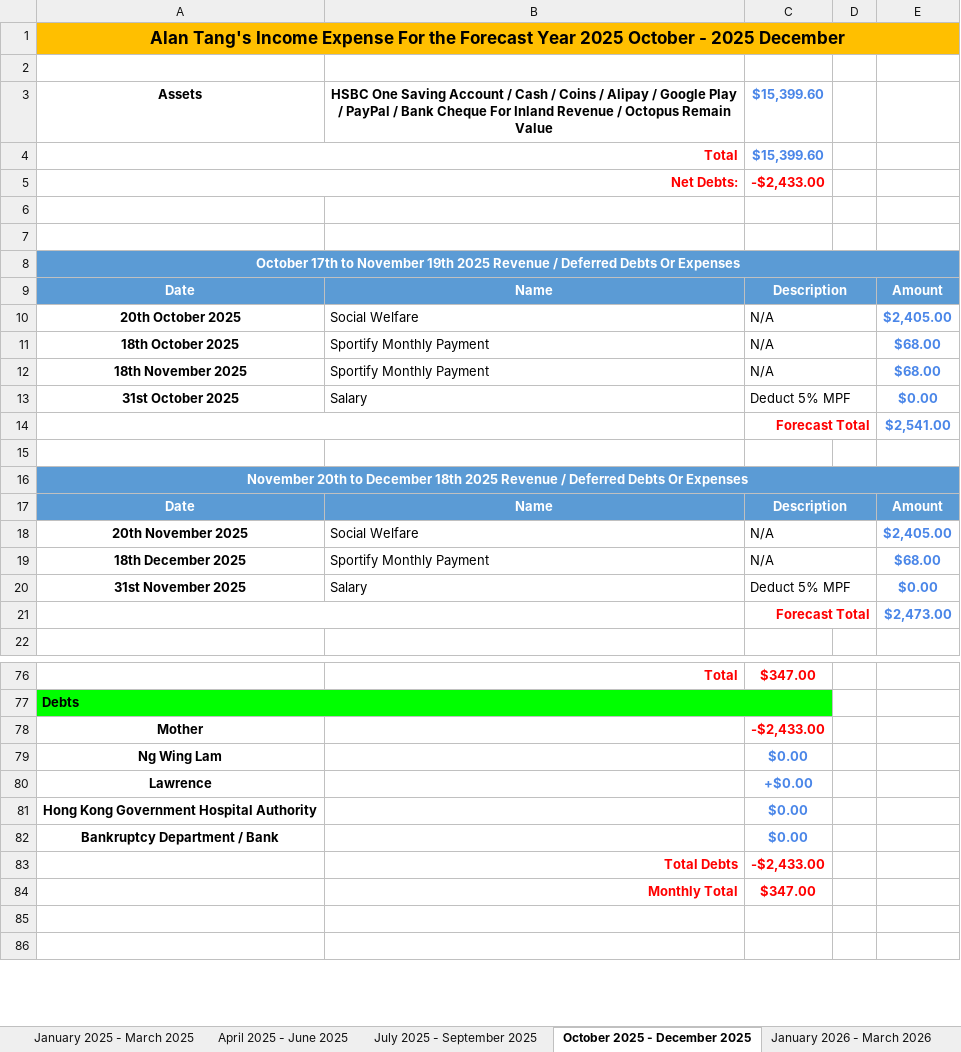
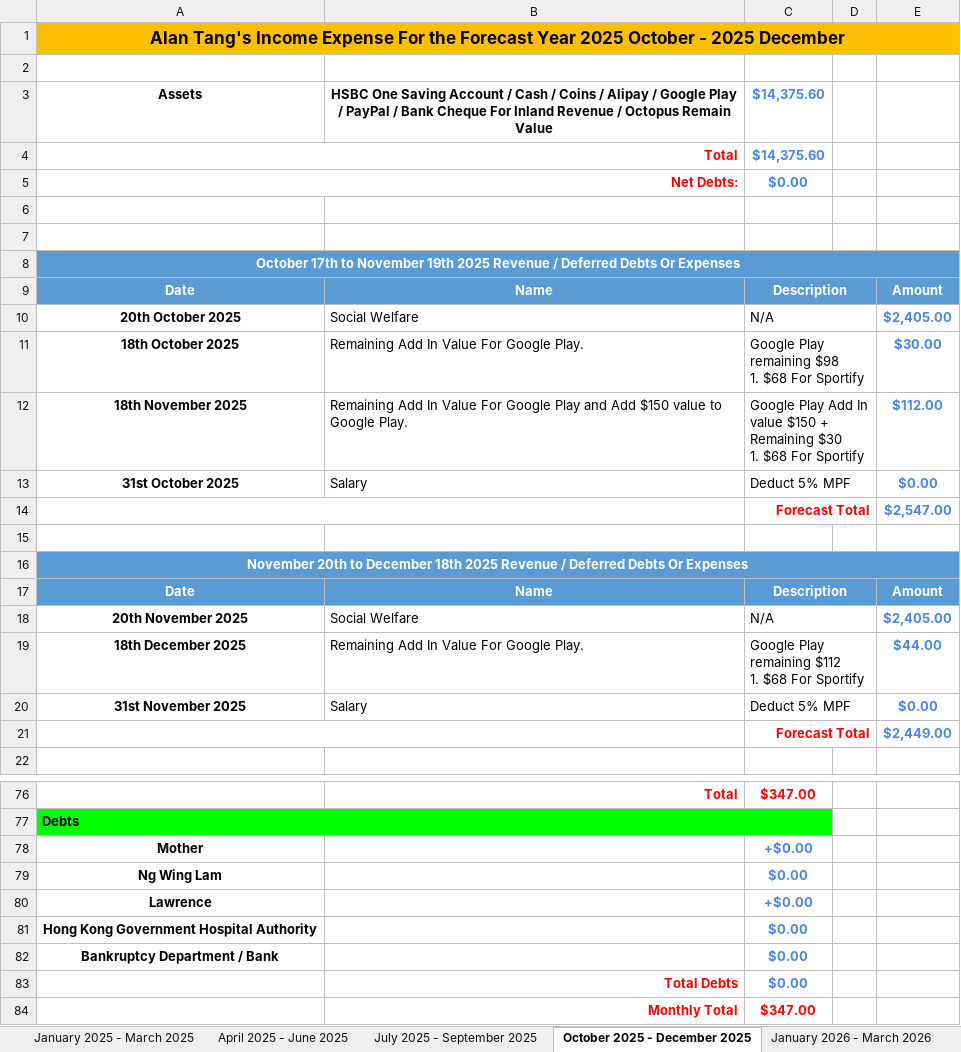
Before and after one commit to singluntang/Income-Expenditure-Forecast, an Excel workbook: Alan Tang_s Income Expense Future.xlsx, sheet October 2025 - December 2025, drawn as a sheet; only a part is shown, gaps mark what is left out; the shorter side is filled out with more unchanged rows; values as stored, in another font and other column widths than the file's, no borders; conditional formats not drawn; removed rows and columns are numbered as before the commit, all else as after; ↵ is a line break in a cell; the diff covers the shown part only; the diff names each change by its address in the sheet, - before the commit and + after, or states it on an @@ line.

```diff
--- a/Alan Tang_s Income Expense Future.xlsx (sheet October 2025 - December 2025)
+++ b/Alan Tang_s Income Expense Future.xlsx (sheet October 2025 - December 2025)
-C3:C4: $15,399.60
+C3:C4: $14,375.60
-C5: -$2,433.00
+C5: $0.00
-C5 text colour: #FF0000
+C5 text colour: #4A86E8
-row 11: 18th October 2025 | Sportify Monthly Payment | N/A |  | $68.00
-row 12: 18th November 2025 | Sportify Monthly Payment | N/A |  | $68.00
+row 11: 18th October 2025 | Remaining Add In Value For Google Play. | Google Play remaining $98 ↵ 1. $68 For Sportify |  | $30.00
+row 12: 18th November 2025 | Remaining Add In Value For Google Play and Add $150 value to Google Play. | Google Play Add In value $150 + Remaining $30 ↵ 1. $68 For Sportify |  | $112.00
-E14: $2,541.00
+E14: $2,547.00
-row 19: 18th December 2025 | Sportify Monthly Payment | N/A |  | $68.00
+row 19: 18th December 2025 | Remaining Add In Value For Google Play. | Google Play remaining $112 ↵ 1. $68 For Sportify |  | $44.00
-E21: $2,473.00
+E21: $2,449.00
-C78: -$2,433.00
+C78: +$0.00
-C78 text colour: #FF0000
+C78 text colour: #4A86E8
-C83: -$2,433.00
+C83: $0.00
-C83 text colour: #FF0000
+C83 text colour: #4A86E8
```
Also changed, not shown: 3 added rows, 3 removed rows and 5 edited cells elsewhere in this sheet, sheet April 2025 - June 2025, sheet January 2026 - March 2026, sheet July 2025 - September 2025, sheet January 2025 - March 2025, sheet April 2024 - June 2024, sheet April 2026 - June 2026, 5 more sheets.
